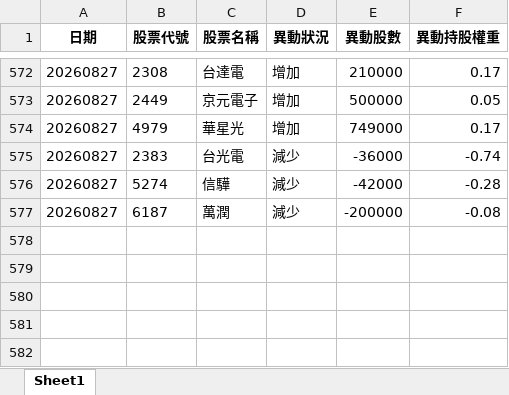
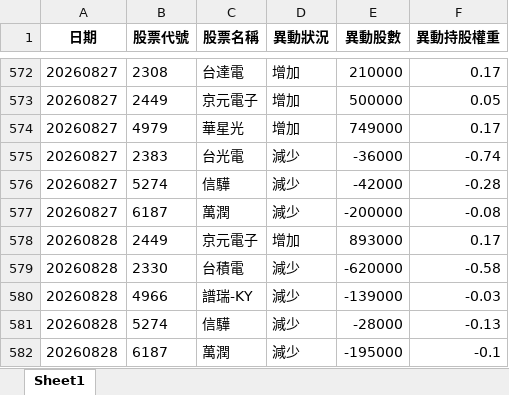
Before and after one commit to moneyorz/00981a-tracker, an Excel workbook: 每日異動紀錄.xlsx, sheet Sheet1, drawn as a sheet; only a part is shown, gaps mark what is left out; values as stored, in another font and other column widths than the file's, no borders; the diff names each change by its address in the sheet, - before the commit and + after, or states it on an @@ line.

```diff
--- a/每日異動紀錄.xlsx (sheet Sheet1)
+++ b/每日異動紀錄.xlsx (sheet Sheet1)
+row 578: 20260828 | 2449 | 京元電子 | 增加 | 893000 | 0.17
+row 579: 20260828 | 2330 | 台積電 | 減少 | -620000 | -0.58
+row 580: 20260828 | 4966 | 譜瑞-KY | 減少 | -139000 | -0.03
+row 581: 20260828 | 5274 | 信驊 | 減少 | -28000 | -0.13
+row 582: 20260828 | 6187 | 萬潤 | 減少 | -195000 | -0.1
```
Also changed, not shown: 1 other file.
